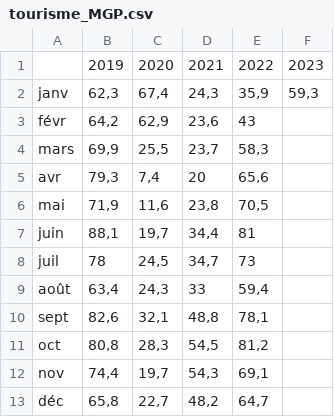
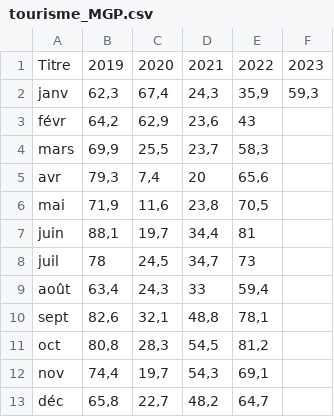
Before and after one commit to Atelier-parisien-d-urbanisme/Observatoire-economie-paris, a CSV file: 5_Secteurs_d_activites_les_plus_impactes/5_2_Tourisme/tourisme_MGP.csv, drawn as a sheet.

Commit message:
init

```diff
--- a/5_Secteurs_d_activites_les_plus_impactes/5_2_Tourisme/tourisme_MGP.csv
+++ b/5_Secteurs_d_activites_les_plus_impactes/5_2_Tourisme/tourisme_MGP.csv
@@ -1,2 +1,2 @@
-;2019;2020;2021;2022;2023
+Titre;2019;2020;2021;2022;2023
 janv;62,3;67,4;24,3;35,9;59,3
```
